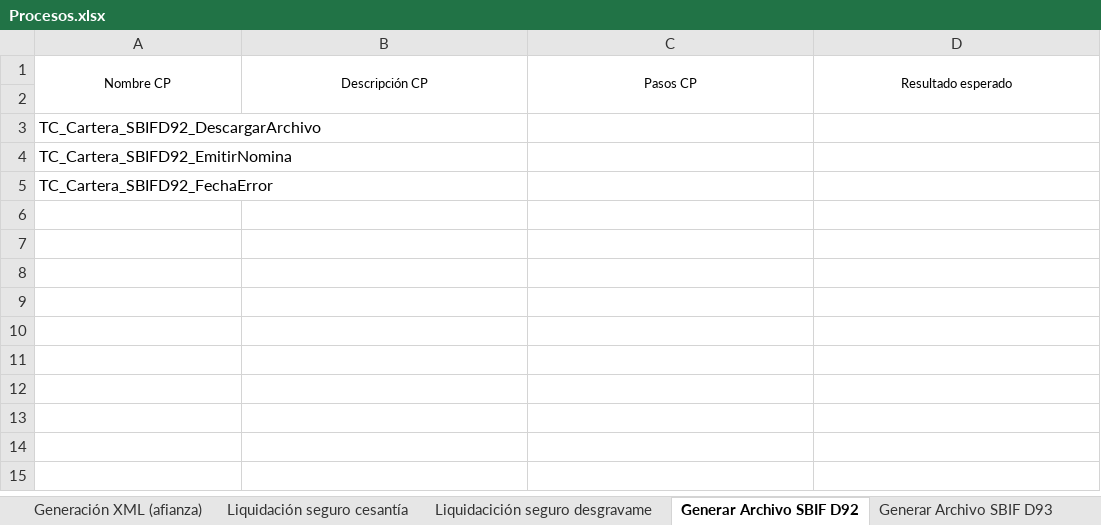
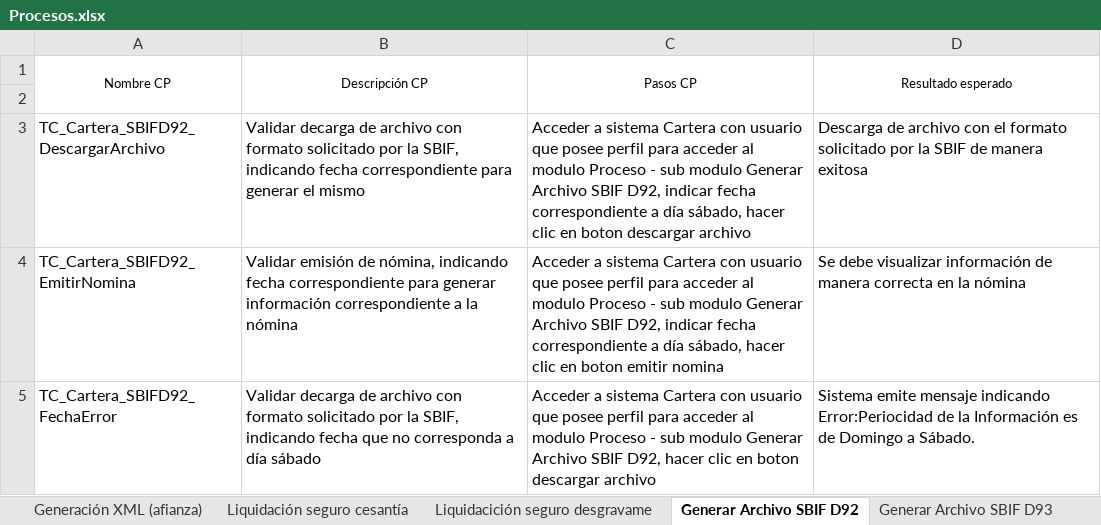
Before and after one commit to mvilches2508/Global-Testing, an Excel workbook: Casos Cartera/Procesos.xlsx, sheet Generar Archivo SBIF D92, drawn as a sheet; values as stored, in another font and other column widths than the file's, no borders; the diff names each change by its address in the sheet, - before the commit and + after, or states it on an @@ line.

```diff
--- a/Casos Cartera/Procesos.xlsx (sheet Generar Archivo SBIF D92)
+++ b/Casos Cartera/Procesos.xlsx (sheet Generar Archivo SBIF D92)
-B3 (Descripción CP): (empty)
+B3 (Descripción CP): Validar decarga de archivo con formato solicitado por la SBIF, indicando fecha correspondiente para generar el mismo
-C3 (Pasos CP): (empty)
+C3 (Pasos CP): Acceder a sistema Cartera con usuario que posee perfil para acceder al modulo Proceso - sub modulo Generar Archivo SBIF D92, indicar fecha correspondiente a día sábado, hacer clic en boton descargar archivo
-D3 (Resultado esperado): (empty)
+D3 (Resultado esperado): Descarga de archivo con el formato solicitado por la SBIF de manera exitosa
-B4 (Descripción CP): (empty)
+B4 (Descripción CP): Validar emisión de nómina, indicando fecha correspondiente para generar información correspondiente a la nómina
-C4 (Pasos CP): (empty)
+C4 (Pasos CP): Acceder a sistema Cartera con usuario que posee perfil para acceder al modulo Proceso - sub modulo Generar Archivo SBIF D92, indicar fecha correspondiente a día sábado, hacer clic en boton emitir nomina
-D4 (Resultado esperado): (empty)
+D4 (Resultado esperado): Se debe visualizar información de manera correcta en la nómina
-B5 (Descripción CP): (empty)
+B5 (Descripción CP): Validar decarga de archivo con formato solicitado por la SBIF, indicando fecha que no corresponda a día sábado
-C5 (Pasos CP): (empty)
+C5 (Pasos CP): Acceder a sistema Cartera con usuario que posee perfil para acceder al modulo Proceso - sub modulo Generar Archivo SBIF D92, hacer clic en boton descargar archivo
-D5 (Resultado esperado): (empty)
+D5 (Resultado esperado): Sistema emite mensaje indicando Error:Periocidad de la Información es de Domingo a Sábado.
```
Also changed, not shown: sheet Generar Archivo SBIF D93, 1 other file.
